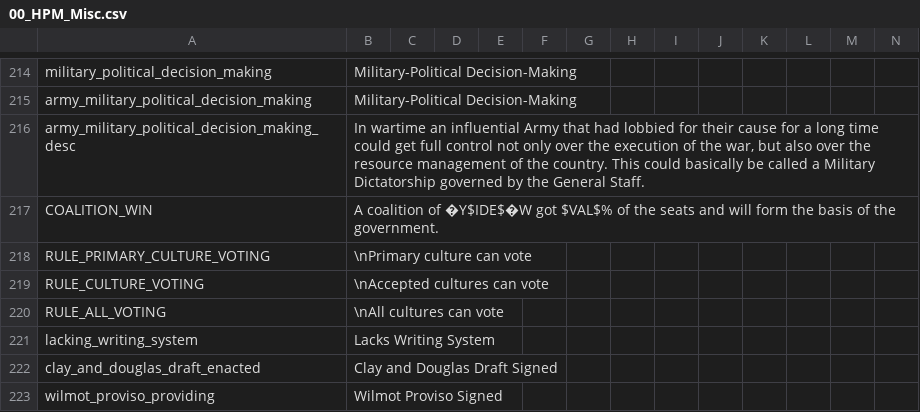
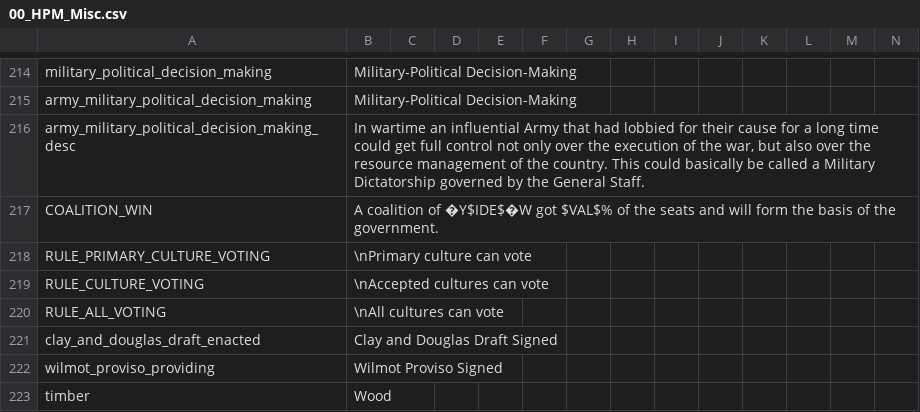
Before and after one commit to Nivaturimika/AHMP, a CSV file: AHPM_MP/localisation/00_HPM_Misc.csv, drawn as a sheet; only a part is shown, gaps mark what is left out; the shorter side is filled out with more unchanged rows.

```diff
--- a/AHPM_MP/localisation/00_HPM_Misc.csv
+++ b/AHPM_MP/localisation/00_HPM_Misc.csv
@@ -220,3 +220,2 @@ RULE_CULTURE_VOTING;\nAccepted cultures can vote;;;;;;;;;;;;;
 RULE_ALL_VOTING;\nAll cultures can vote;;;;;;;;;;;;;
-lacking_writing_system;Lacks Writing System;;;;;;;;;;;;;
 clay_and_douglas_draft_enacted;Clay and Douglas Draft Signed;;;;;;;;;;;;;
```
Also changed, not shown: 26 other files.
